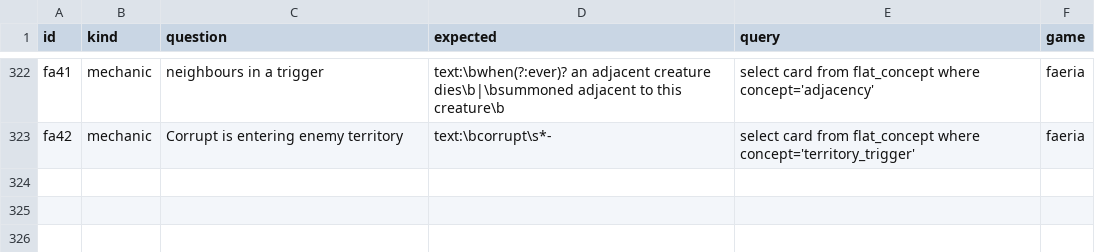
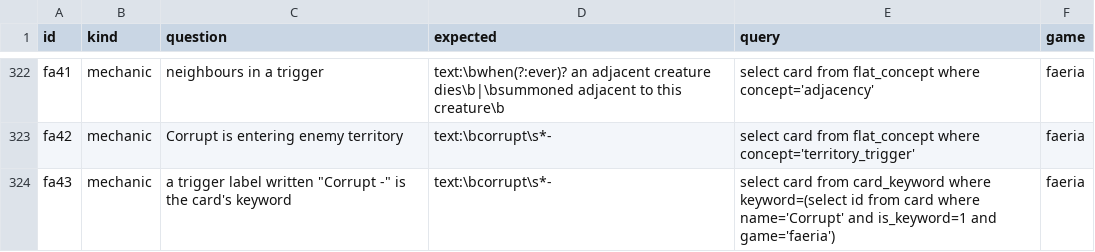
Before and after one commit to npgeorgiou/three-bases, a TSV file: library/cards_db/cases/mechanics.tsv, drawn as a sheet; only a part is shown, gaps mark what is left out.

```diff
--- a/library/cards_db/cases/mechanics.tsv
+++ b/library/cards_db/cases/mechanics.tsv
@@ -323 +323,2 @@ fa41	mechanic	neighbours in a trigger	text:\bwhen(?:ever)? an adjacent creature
 fa42	mechanic	Corrupt is entering enemy territory	text:\bcorrupt\s*-	select card from flat_concept where concept='territory_trigger'	faeria
+fa43	mechanic	a trigger label written "Corrupt -" is the card's keyword	text:\bcorrupt\s*-	select card from card_keyword where keyword=(select id from card where name='Corrupt' and is_keyword=1 and game='faeria')	faeria
```
Also changed, not shown: 14 other files.
